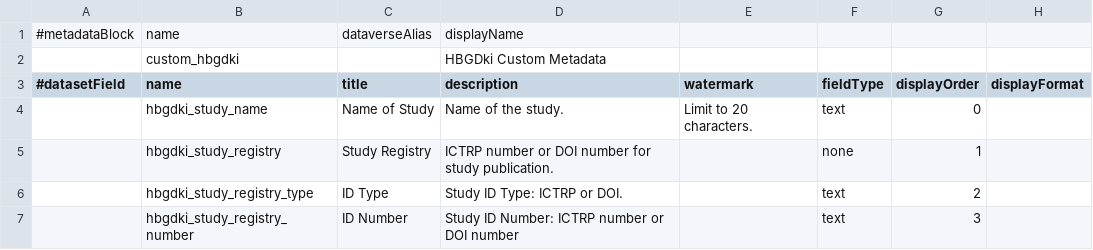
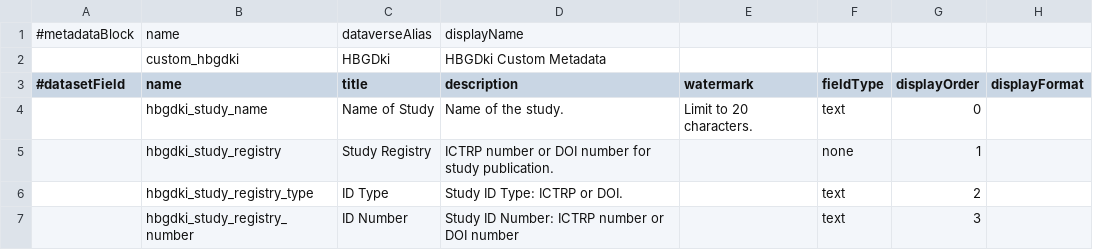
Before and after one commit to IQSS/dataverse, a TSV file: scripts/api/data/metadatablocks/custom_hbgdki.tsv, drawn as a sheet; only a part is shown; the diff names each change by its address in the sheet, - before the commit and + after, or states it on an @@ line.

Commit message:
Added in which Dataverse this custom block should display in

```diff
--- a/scripts/api/data/metadatablocks/custom_hbgdki.tsv
+++ b/scripts/api/data/metadatablocks/custom_hbgdki.tsv
-C2 (title): (empty)
+C2 (title): HBGDki
```
